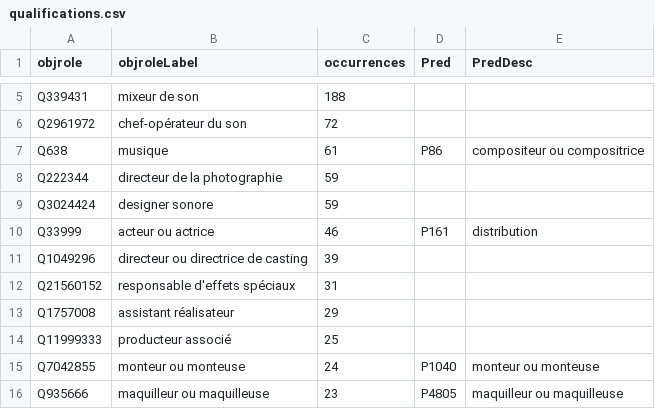
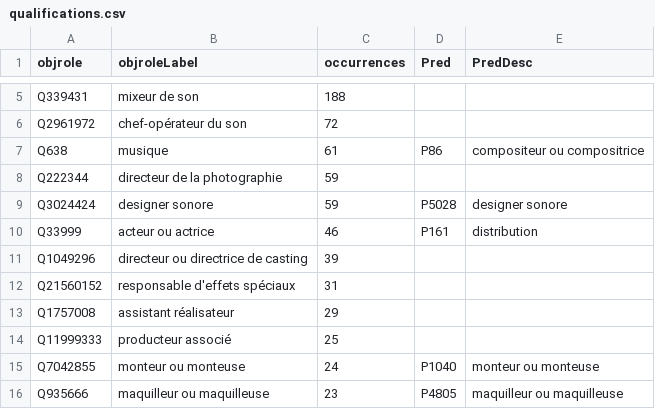
Before and after one commit to sidesg/cmtq_wdtbot, a CSV file: ajout_generique/donnees/qualifications.csv, drawn as a sheet; only a part is shown, gaps mark what is left out.

```diff
--- a/ajout_generique/donnees/qualifications.csv
+++ b/ajout_generique/donnees/qualifications.csv
@@ -8,3 +8,3 @@ Q638,musique,61,P86,compositeur ou compositrice
 Q222344,directeur de la photographie,59,,
-Q3024424,designer sonore,59,,
+Q3024424,designer sonore,59,P5028,designer sonore
 Q33999,acteur ou actrice,46,P161,distribution
```
Also changed, not shown: ajout_generique/donnees/fonction_map.csv, 2 other files.
